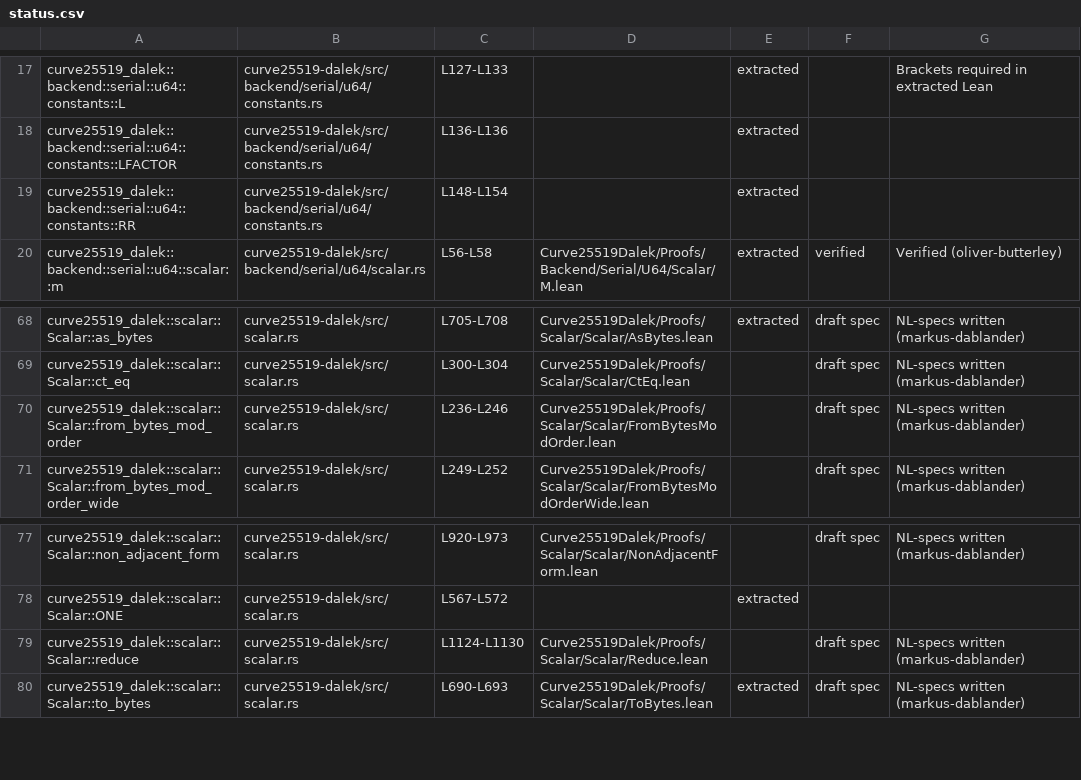
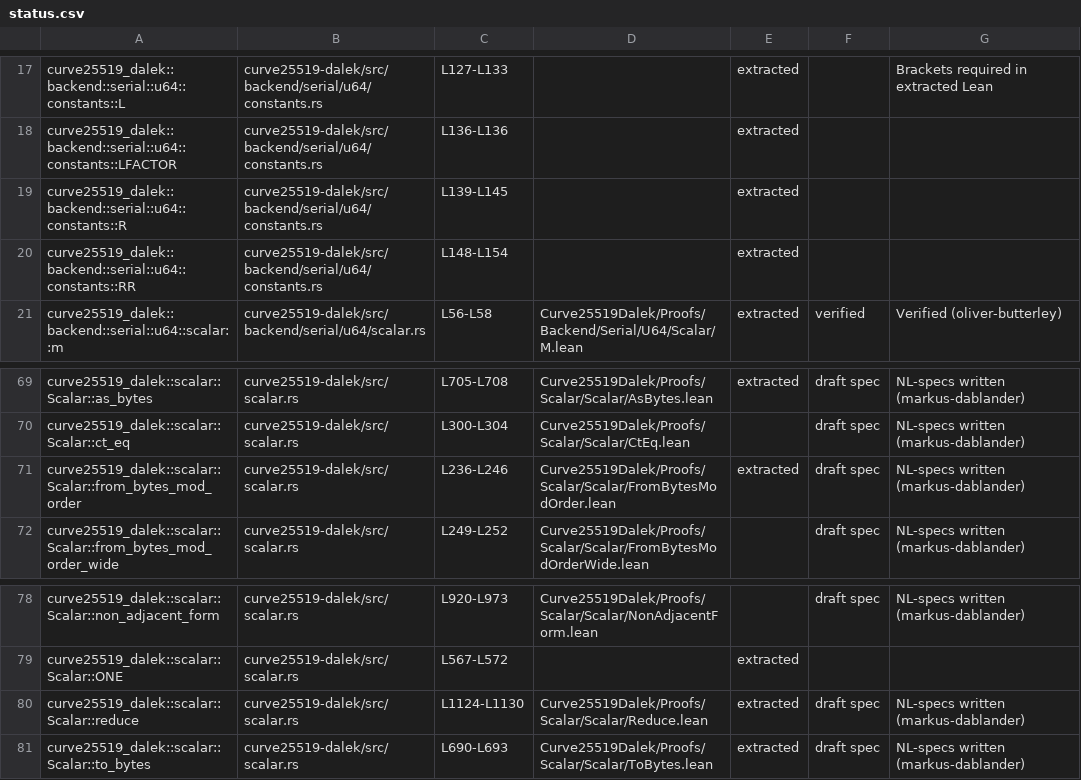
Before and after one commit to oliver-butterley/curve25519-dalek-lean-verify, a CSV file: status.csv, drawn as a sheet; only a part is shown, gaps mark what is left out.

Commit message:
feat: extract several functions (#23)
curve25519_dalek::scalar::Scalar::from_bytes_mod_order

and dependencies

```diff
--- a/status.csv
+++ b/status.csv
@@ -18,2 +18,3 @@ curve25519_dalek::backend::serial::u64::constants::L,curve25519-dalek/src/backen
 curve25519_dalek::backend::serial::u64::constants::LFACTOR,curve25519-dalek/src/backend/serial/u64/constants.rs,L136-L136,,extracted,,
+curve25519_dalek::backend::serial::u64::constants::R,curve25519-dalek/src/backend/serial/u64/constants.rs,L139-L145,,extracted,,
 curve25519_dalek::backend::serial::u64::constants::RR,curve25519-dalek/src/backend/serial/u64/constants.rs,L148-L154,,extracted,,
@@ -69,3 +70,3 @@ curve25519_dalek::scalar::Scalar::as_bytes,curve25519-dalek/src/scalar.rs,L705-L
 curve25519_dalek::scalar::Scalar::ct_eq,curve25519-dalek/src/scalar.rs,L300-L304,Curve25519Dalek/Proofs/Scalar/Scalar/CtEq.lean,,draft spec,NL-specs written (markus-dablander)
-curve25519_dalek::scalar::Scalar::from_bytes_mod_order,curve25519-dalek/src/scalar.rs,L236-L246,Curve25519Dalek/Proofs/Scalar/Scalar/FromBytesModOrder.lean,,draft spec,NL-specs written (markus-dablander)
+curve25519_dalek::scalar::Scalar::from_bytes_mod_order,curve25519-dalek/src/scalar.rs,L236-L246,Curve25519Dalek/Proofs/Scalar/Scalar/FromBytesModOrder.lean,extracted,draft spec,NL-specs written (markus-dablander)
 curve25519_dalek::scalar::Scalar::from_bytes_mod_order_wide,curve25519-dalek/src/scalar.rs,L249-L252,Curve25519Dalek/Proofs/Scalar/Scalar/FromBytesModOrderWide.lean,,draft spec,NL-specs written (markus-dablander)
@@ -78,3 +79,3 @@ curve25519_dalek::scalar::Scalar::non_adjacent_form,curve25519-dalek/src/scalar.
 curve25519_dalek::scalar::Scalar::ONE,curve25519-dalek/src/scalar.rs,L567-L572,,extracted,,
-curve25519_dalek::scalar::Scalar::reduce,curve25519-dalek/src/scalar.rs,L1124-L1130,Curve25519Dalek/Proofs/Scalar/Scalar/Reduce.lean,,draft spec,NL-specs written (markus-dablander)
+curve25519_dalek::scalar::Scalar::reduce,curve25519-dalek/src/scalar.rs,L1124-L1130,Curve25519Dalek/Proofs/Scalar/Scalar/Reduce.lean,extracted,draft spec,NL-specs written (markus-dablander)
 curve25519_dalek::scalar::Scalar::to_bytes,curve25519-dalek/src/scalar.rs,L690-L693,Curve25519Dalek/Proofs/Scalar/Scalar/ToBytes.lean,extracted,draft spec,NL-specs written (markus-dablander)
```
Also changed, not shown: 6 other files.
